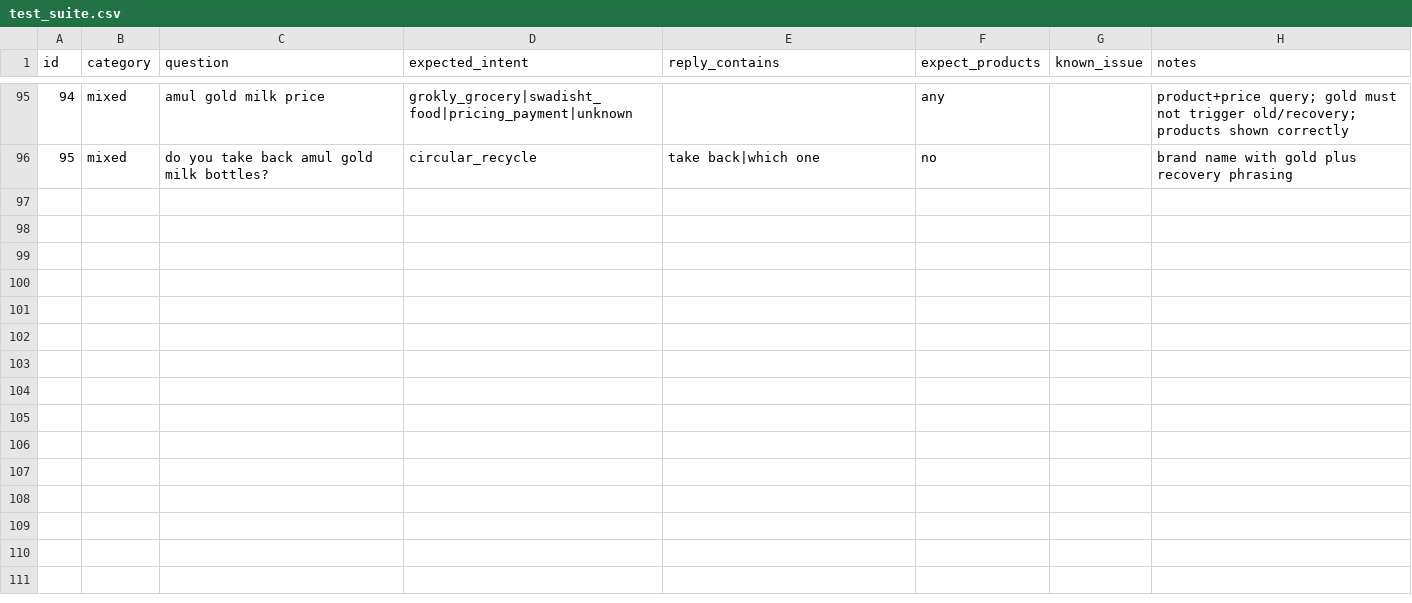
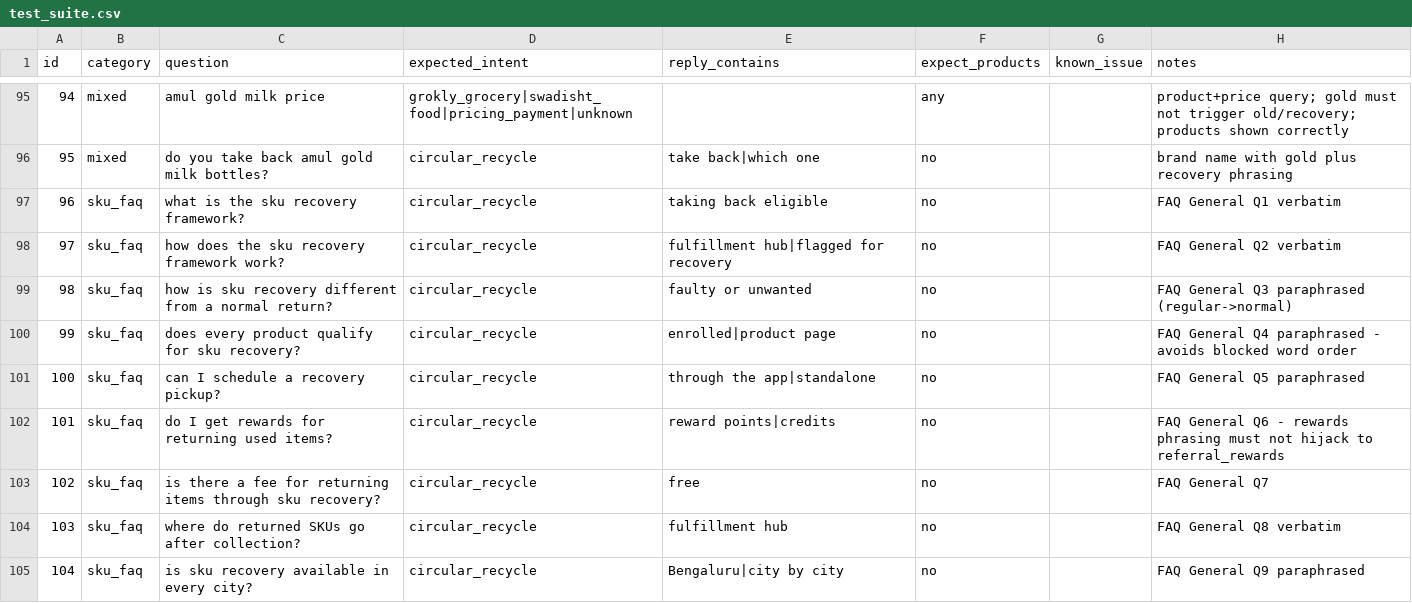
Before and after one commit to Accesco/Accesco-Website, a CSV file: accesco-chatbot/chatbot-ml/test_suite.csv, drawn as a sheet; only a part is shown, gaps mark what is left out; the diff covers the shown part only.

```diff
--- a/accesco-chatbot/chatbot-ml/test_suite.csv
+++ b/accesco-chatbot/chatbot-ml/test_suite.csv
@@ -96 +96,10 @@ id,category,question,expected_intent,reply_contains,expect_products,known_issue,
 95,mixed,"do you take back amul gold milk bottles?",circular_recycle,take back|which one,no,,brand name with gold plus recovery phrasing
+96,sku_faq,"what is the sku recovery framework?",circular_recycle,taking back eligible,no,,FAQ General Q1 verbatim
+97,sku_faq,"how does the sku recovery framework work?",circular_recycle,fulfillment hub|flagged for recovery,no,,FAQ General Q2 verbatim
+98,sku_faq,"how is sku recovery different from a normal return?",circular_recycle,faulty or unwanted,no,,FAQ General Q3 paraphrased (regular->normal)
+99,sku_faq,"does every product qualify for sku recovery?",circular_recycle,enrolled|product page,no,,FAQ General Q4 paraphrased - avoids blocked word order
+100,sku_faq,"can I schedule a recovery pickup?",circular_recycle,through the app|standalone,no,,FAQ General Q5 paraphrased
+101,sku_faq,"do I get rewards for returning used items?",circular_recycle,reward points|credits,no,,FAQ General Q6 - rewards phrasing must not hijack to referral_rewards
+102,sku_faq,"is there a fee for returning items through sku recovery?",circular_recycle,free,no,,FAQ General Q7
+103,sku_faq,"where do returned SKUs go after collection?",circular_recycle,fulfillment hub,no,,FAQ General Q8 verbatim
+104,sku_faq,"is sku recovery available in every city?",circular_recycle,Bengaluru|city by city,no,,FAQ General Q9 paraphrased
```
Also changed, not shown: 8 added rows and 4 edited cells elsewhere in this file, 3 other files.
